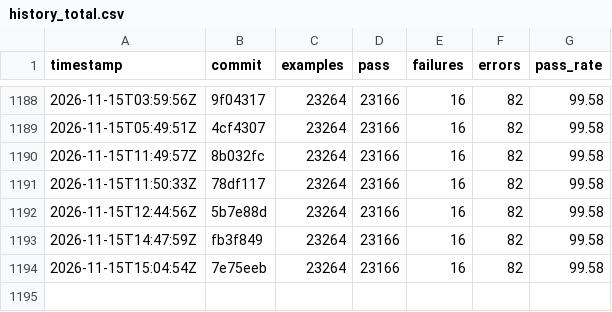
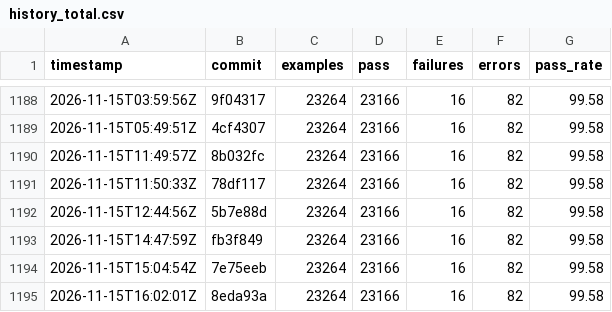
Before and after one commit to sisshiki1969/monoruby, a CSV file: spec/data/history_total.csv, drawn as a sheet; only a part is shown, gaps mark what is left out; the diff names each change by its address in the sheet, - before the commit and + after, or states it on an @@ line.

```diff
--- a/spec/data/history_total.csv
+++ b/spec/data/history_total.csv
+row 1195: 2026-11-15T16:02:01Z | 8eda93a | 23264 | 23166 | 16 | 82 | 99.58
```
Also changed, not shown: 2 other files.
